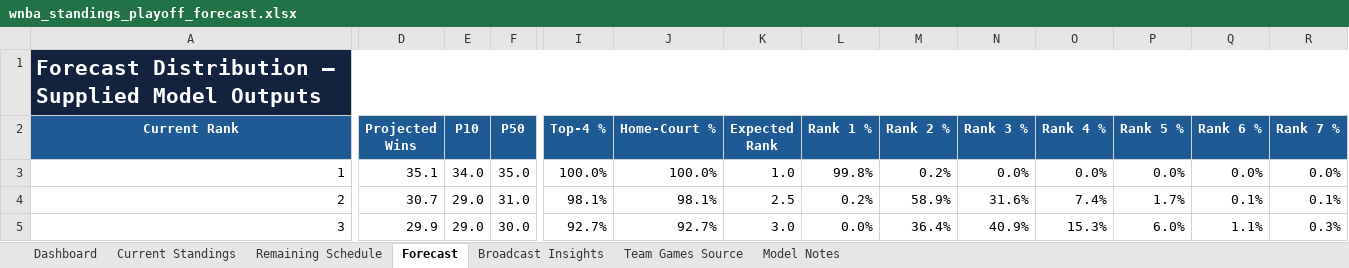
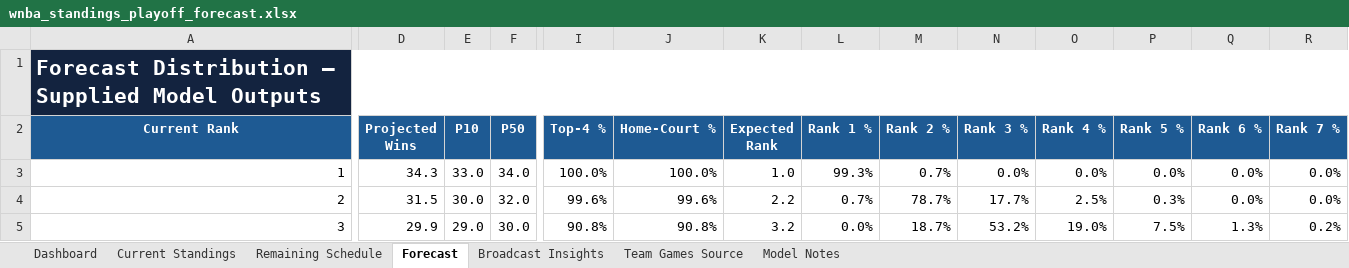
Before and after one commit to kbsmd-sportsmusicdata/wnba-pbpstats-2026-pipeline, an Excel workbook: analysis/standings_playoff_forecast/deliverables/season=2026/latest/wnba_standings_playoff_forecast.xlsx, sheet Forecast, drawn as a sheet; only a part is shown, gaps mark what is left out; values as stored, in another font and other column widths than the file's, no borders; conditional formats and table styles not drawn; the diff covers the shown part only; the diff names each change by its address in the sheet, - before the commit and + after, or states it on an @@ line.

```diff
--- a/analysis/standings_playoff_forecast/deliverables/season=2026/latest/wnba_standings_playoff_forecast.xlsx (sheet Forecast)
+++ b/analysis/standings_playoff_forecast/deliverables/season=2026/latest/wnba_standings_playoff_forecast.xlsx (sheet Forecast)
-D3 (Projected Wins): 35.1
+D3 (Projected Wins): 34.3
-E3 (P10): 34.0
+E3 (P10): 33.0
-F3 (P50): 35.0
+F3 (P50): 34.0
-L3 (Rank 1 %): 99.8%
+L3 (Rank 1 %): 99.3%
-M3 (Rank 2 %): 0.2%
+M3 (Rank 2 %): 0.7%
-D4 (Projected Wins): 30.7
+D4 (Projected Wins): 31.5
-E4 (P10): 29.0
+E4 (P10): 30.0
-F4 (P50): 31.0
+F4 (P50): 32.0
-I4 (Top-4 %): 98.1%
+I4 (Top-4 %): 99.6%
-J4 (Home-Court %): 98.1%
+J4 (Home-Court %): 99.6%
-K4 (Expected Rank): 2.5
+K4 (Expected Rank): 2.2
-L4 (Rank 1 %): 0.2%
+L4 (Rank 1 %): 0.7%
-M4 (Rank 2 %): 58.9%
+M4 (Rank 2 %): 78.7%
-N4 (Rank 3 %): 31.6%
+N4 (Rank 3 %): 17.7%
-O4 (Rank 4 %): 7.4%
+O4 (Rank 4 %): 2.5%
-P4 (Rank 5 %): 1.7%
+P4 (Rank 5 %): 0.3%
-Q4 (Rank 6 %): 0.1%
+Q4 (Rank 6 %): 0.0%
-R4 (Rank 7 %): 0.1%
+R4 (Rank 7 %): 0.0%
-I5 (Top-4 %): 92.7%
+I5 (Top-4 %): 90.8%
-J5 (Home-Court %): 92.7%
+J5 (Home-Court %): 90.8%
-K5 (Expected Rank): 3.0
+K5 (Expected Rank): 3.2
-M5 (Rank 2 %): 36.4%
+M5 (Rank 2 %): 18.7%
-N5 (Rank 3 %): 40.9%
+N5 (Rank 3 %): 53.2%
-O5 (Rank 4 %): 15.3%
+O5 (Rank 4 %): 19.0%
-P5 (Rank 5 %): 6.0%
+P5 (Rank 5 %): 7.5%
-Q5 (Rank 6 %): 1.1%
+Q5 (Rank 6 %): 1.3%
-R5 (Rank 7 %): 0.3%
+R5 (Rank 7 %): 0.2%
```
Also changed, not shown: 101 edited cells elsewhere in this sheet, sheet Team Games Source, sheet Remaining Schedule, sheet Current Standings, sheet Broadcast Insights, sheet Dashboard, sheet Model Notes, 16 other files.
